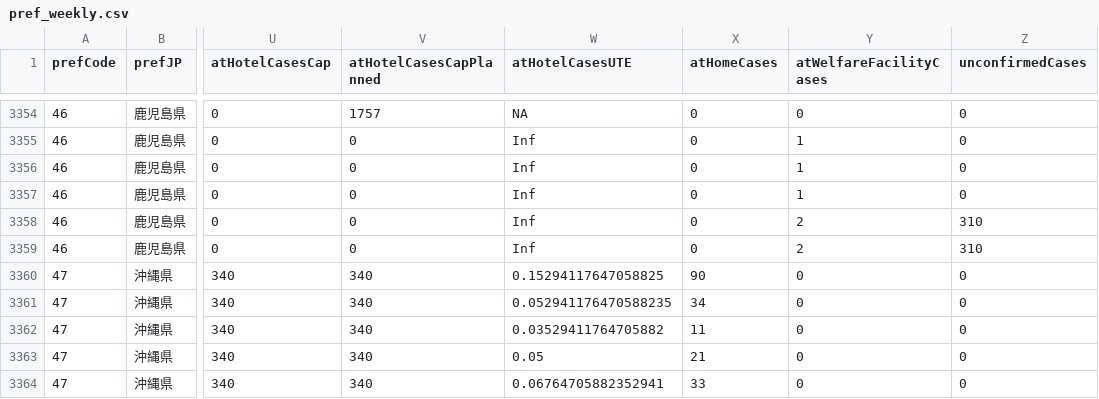
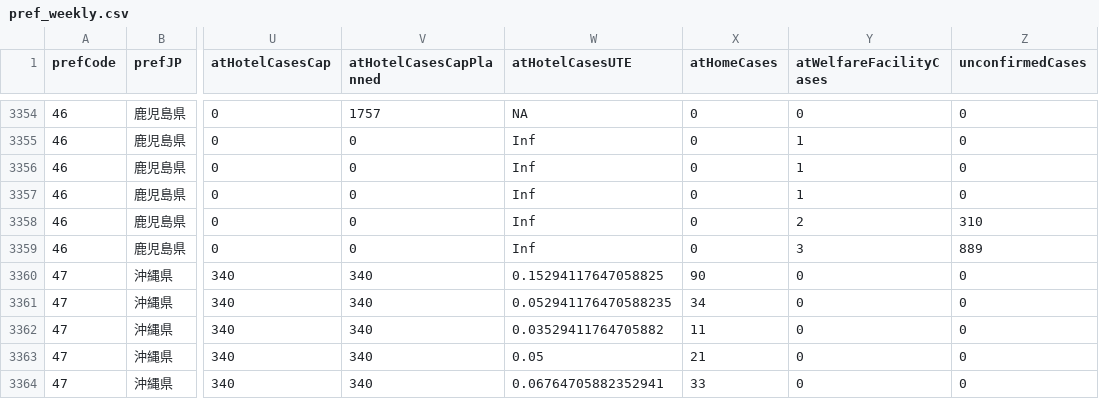
Before and after one commit to kj-9/covid19jp, a CSV file: data-raw/dist/pref_weekly.csv, drawn as a sheet; only a part is shown, gaps mark what is left out; the diff names each change by its address in the sheet, - before the commit and + after, or states it on an @@ line.

```diff
--- a/data-raw/dist/pref_weekly.csv
+++ b/data-raw/dist/pref_weekly.csv
-Y3359 (atWelfareFacilityCases): 2
+Y3359 (atWelfareFacilityCases): 3
-Z3359 (unconfirmedCases): 310
+Z3359 (unconfirmedCases): 889
```
Also changed, not shown: data-raw/dist/jp_daily.csv, 10 other files.
